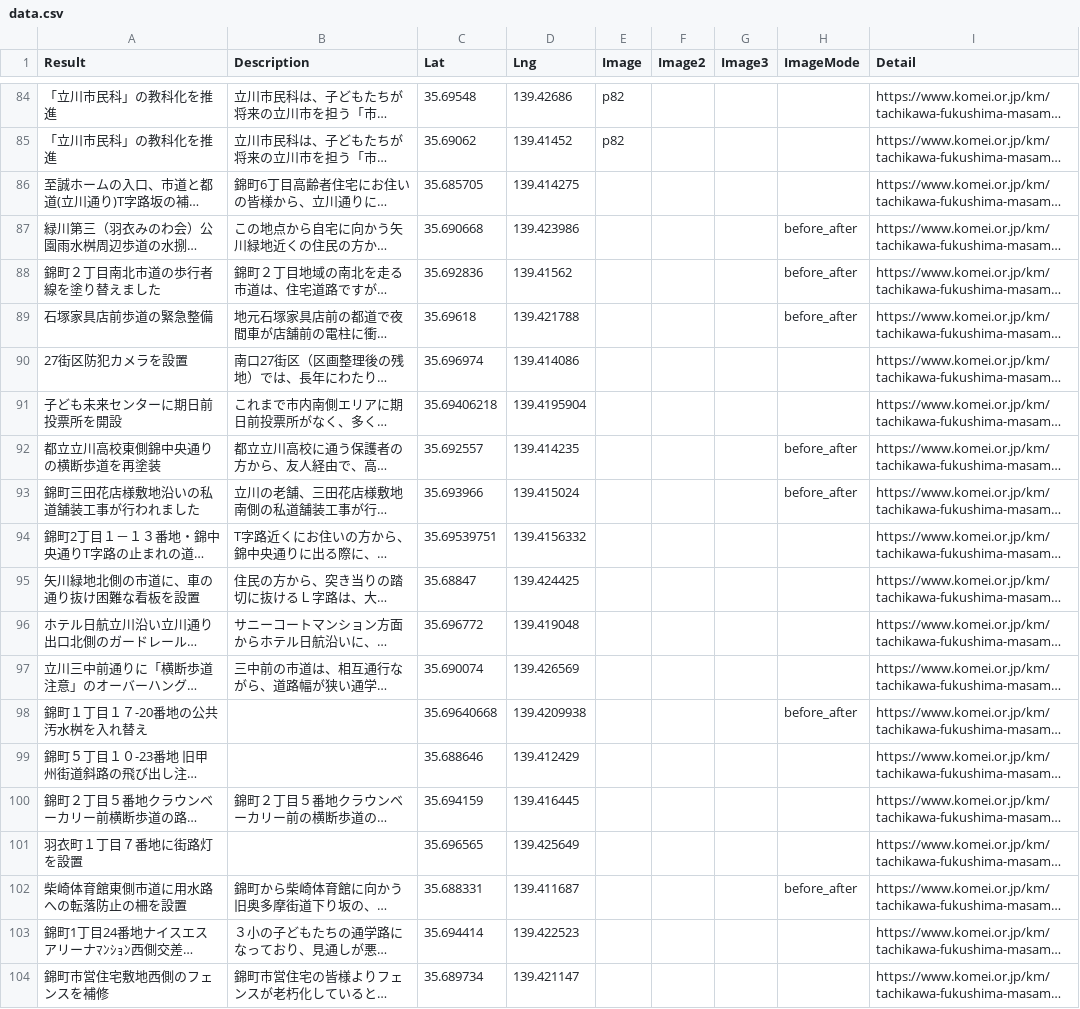
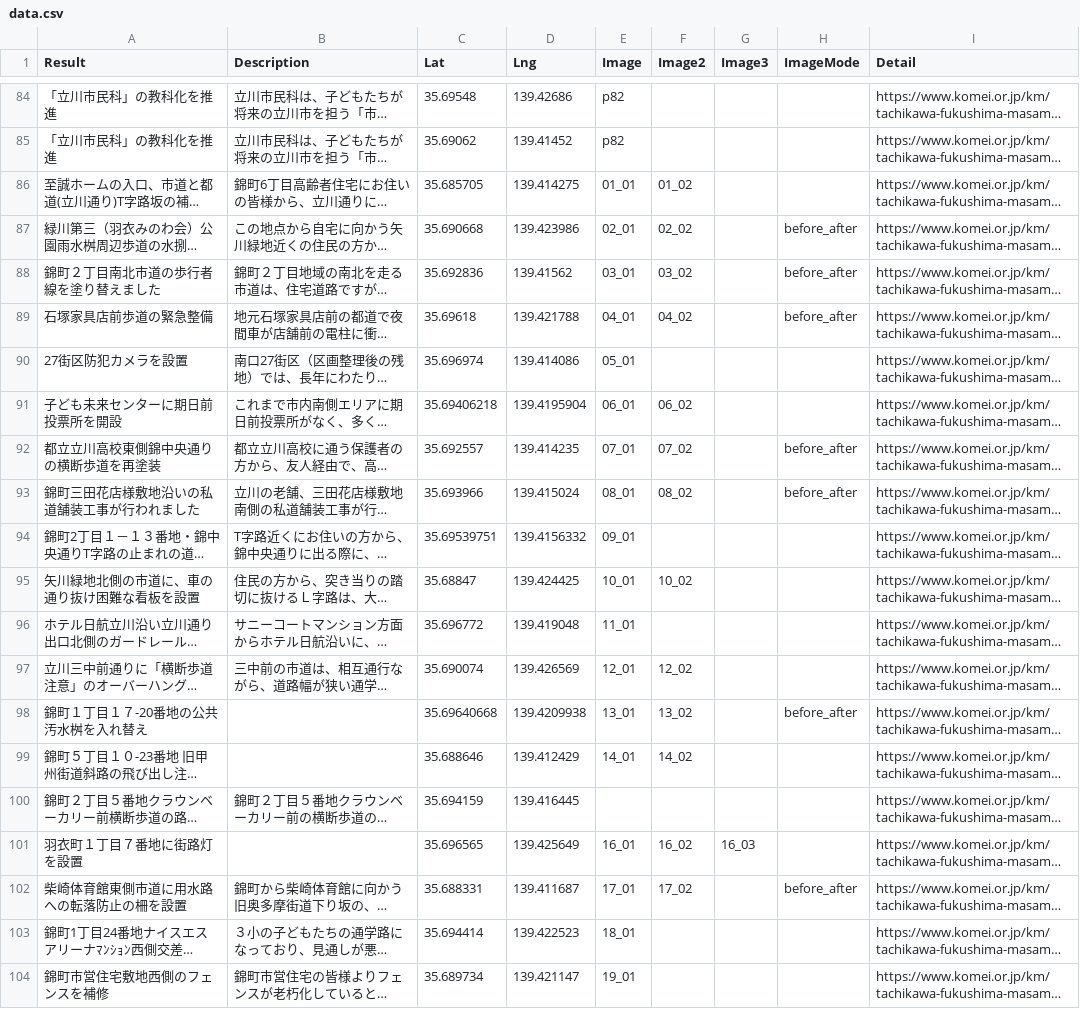
Before and after one commit to komeimap/tachikawa2022, a CSV file: data.csv, drawn as a sheet; only a part is shown, gaps mark what is left out; long unchanged cells end in …; the diff covers the shown part only; the diff names each change by its address in the sheet, - before the commit and + after, or states it on an @@ line.

```diff
--- a/data.csv
+++ b/data.csv
-E86 (Image): (empty)
+E86 (Image): 01_01
-F86 (Image2): (empty)
+F86 (Image2): 01_02
-E87 (Image): (empty)
+E87 (Image): 02_01
-F87 (Image2): (empty)
+F87 (Image2): 02_02
-E88 (Image): (empty)
+E88 (Image): 03_01
-F88 (Image2): (empty)
+F88 (Image2): 03_02
-E89 (Image): (empty)
+E89 (Image): 04_01
-F89 (Image2): (empty)
+F89 (Image2): 04_02
-E90 (Image): (empty)
+E90 (Image): 05_01
-E91 (Image): (empty)
+E91 (Image): 06_01
-F91 (Image2): (empty)
+F91 (Image2): 06_02
-E92 (Image): (empty)
+E92 (Image): 07_01
-F92 (Image2): (empty)
+F92 (Image2): 07_02
-E93 (Image): (empty)
+E93 (Image): 08_01
-F93 (Image2): (empty)
+F93 (Image2): 08_02
-E94 (Image): (empty)
+E94 (Image): 09_01
-E95 (Image): (empty)
+E95 (Image): 10_01
-F95 (Image2): (empty)
+F95 (Image2): 10_02
-E96 (Image): (empty)
+E96 (Image): 11_01
-E97 (Image): (empty)
+E97 (Image): 12_01
-F97 (Image2): (empty)
+F97 (Image2): 12_02
-E98 (Image): (empty)
+E98 (Image): 13_01
-F98 (Image2): (empty)
+F98 (Image2): 13_02
-E99 (Image): (empty)
+E99 (Image): 14_01
-F99 (Image2): (empty)
+F99 (Image2): 14_02
-E101 (Image): (empty)
+E101 (Image): 16_01
-F101 (Image2): (empty)
+F101 (Image2): 16_02
-G101 (Image3): (empty)
+G101 (Image3): 16_03
-E102 (Image): (empty)
+E102 (Image): 17_01
-F102 (Image2): (empty)
+F102 (Image2): 17_02
-E103 (Image): (empty)
+E103 (Image): 18_01
-E104 (Image): (empty)
+E104 (Image): 19_01
```
Also changed, not shown: 10 edited cells elsewhere in this file, 2 other files.
